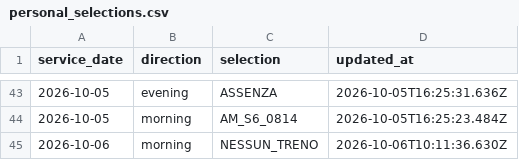
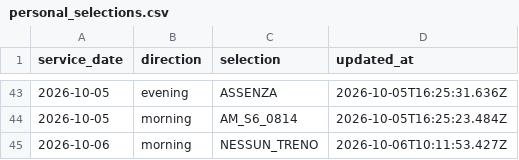
Before and after one commit to alex1982mi/ritardi-trenord-dashboard, a CSV file: data/personal_selections.csv, drawn as a sheet; only a part is shown, gaps mark what is left out.

Commit message:
Aggiorna selezione personale 2026-10-06 morning

```diff
--- a/data/personal_selections.csv
+++ b/data/personal_selections.csv
@@ -44,2 +44,2 @@ service_date,direction,selection,updated_at
 "2026-10-05","morning","AM_S6_0814","2026-10-05T16:25:23.484Z"
-"2026-10-06","morning","NESSUN_TRENO","2026-10-06T10:11:36.630Z"
+"2026-10-06","morning","NESSUN_TRENO","2026-10-06T10:11:53.427Z"
```
